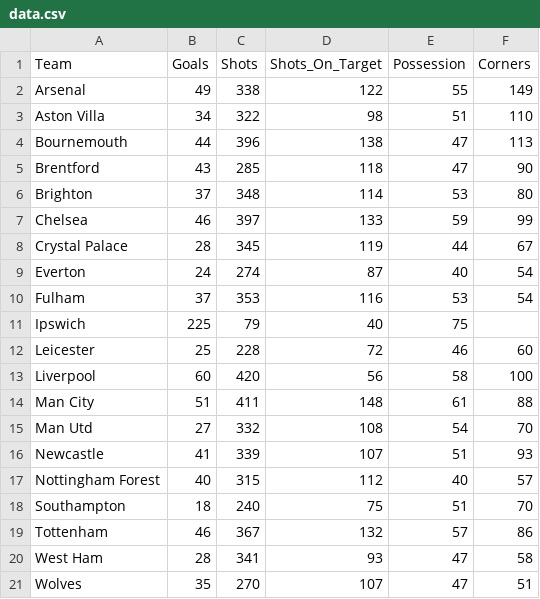
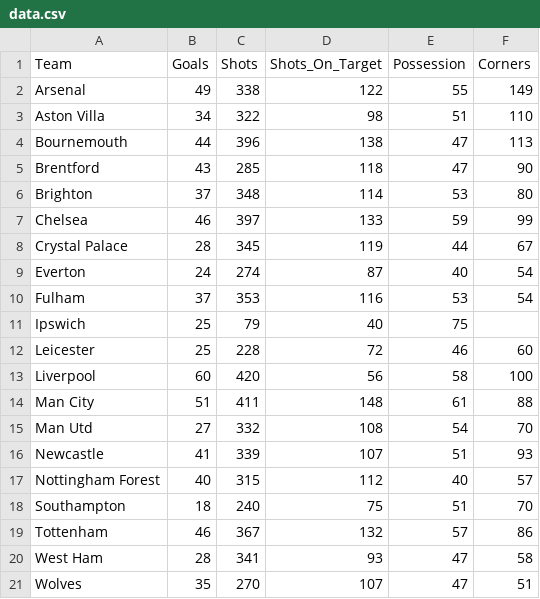
Before and after one commit to JVWC03/Bar-Charts, a CSV file: Barchart1/data/data.csv, drawn as a sheet.

Commit message:
Very basic barchart working and data displaying as expeceted

```diff
--- a/Barchart1/data/data.csv
+++ b/Barchart1/data/data.csv
@@ -10,3 +10,3 @@ Everton,24,274,87,40,54
 Fulham,37,353,116,53,54
-Ipswich,225,79,40,75
+Ipswich,25,79,40,75
 Leicester,25,228,72,46,60
```
Also changed, not shown: 2 other files.
